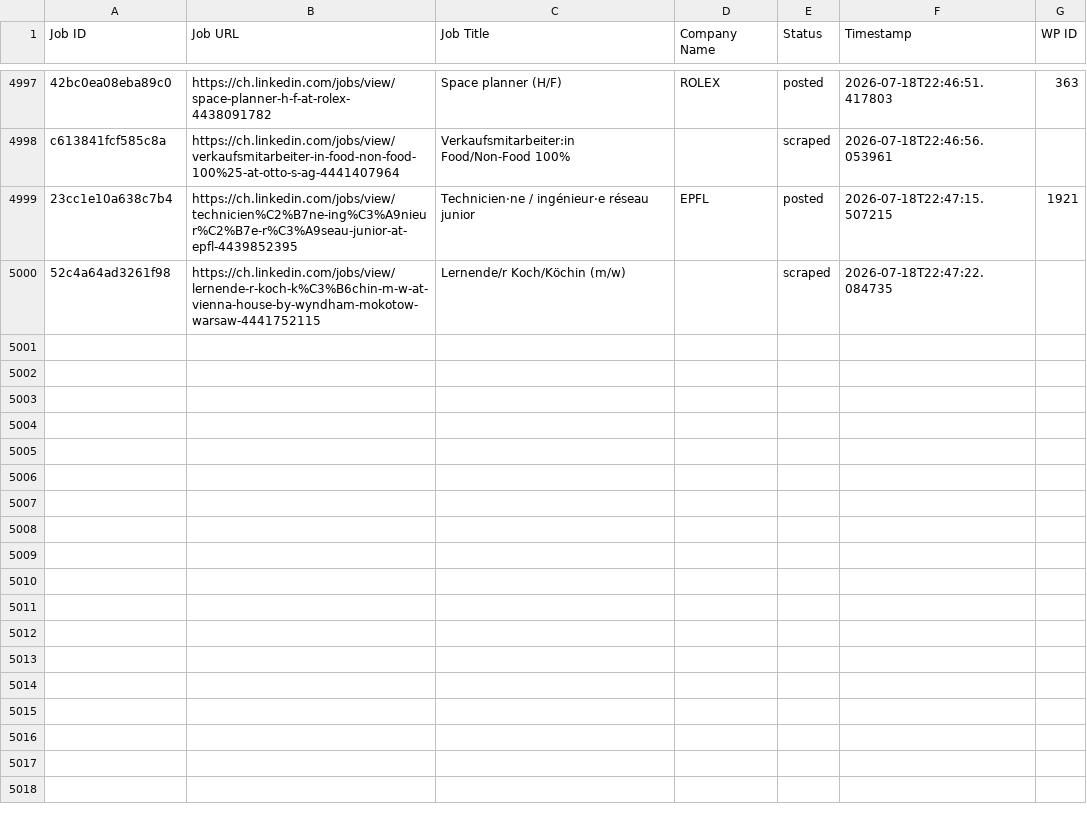
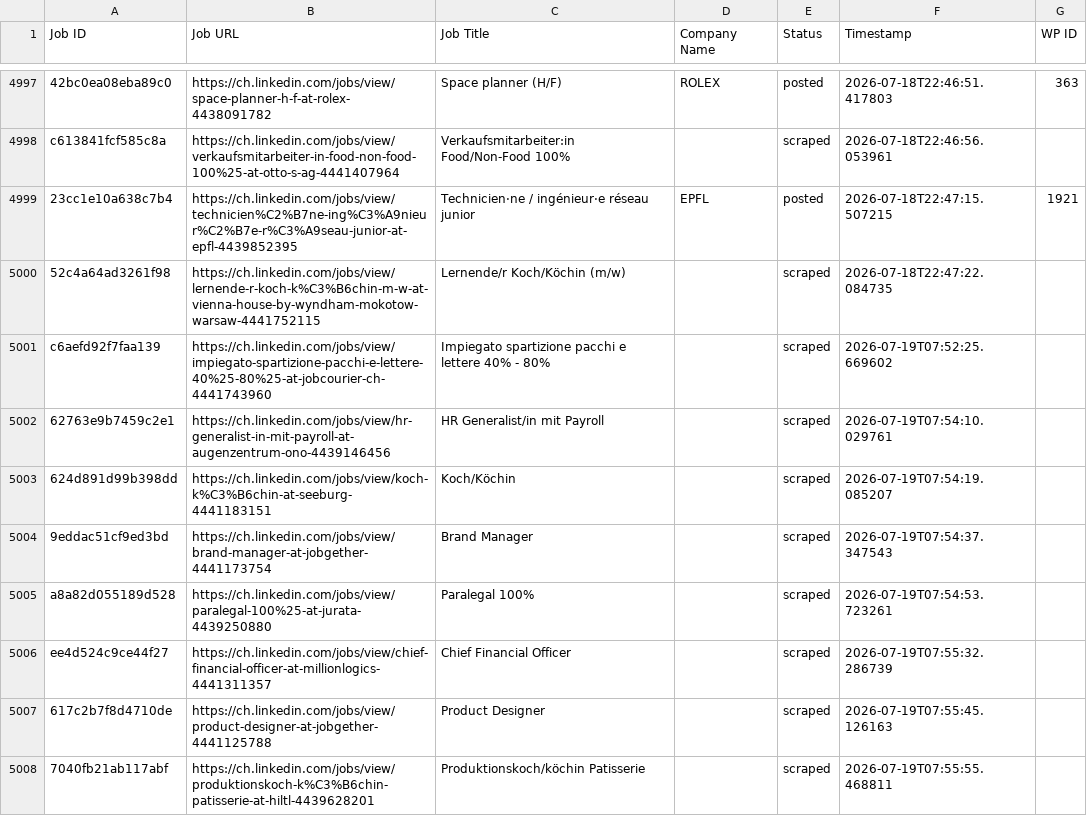
Before and after one commit to innovationinc2000/ch, a CSV file: processed_jobs.csv, drawn as a sheet; only a part is shown, gaps mark what is left out; the diff covers the shown part only; the diff names each change by its address in the sheet, - before the commit and + after, or states it on an @@ line.

```diff
--- a/processed_jobs.csv
+++ b/processed_jobs.csv
+row 5001: c6aefd92f7faa139 | https://ch.linkedin.com/jobs/view/impiegato-spartizione-pacchi-e-lettere-40%25-80%25-at-jobcourier-ch-4441743960 | Impiegato spartizione pacchi e lettere 40% - 80% |  | scraped | 2026-07-19T07:52:25.669602
+row 5002: 62763e9b7459c2e1 | https://ch.linkedin.com/jobs/view/hr-generalist-in-mit-payroll-at-augenzentrum-ono-4439146456 | HR Generalist/in mit Payroll |  | scraped | 2026-07-19T07:54:10.029761
+row 5003: 624d891d99b398dd | https://ch.linkedin.com/jobs/view/koch-k%C3%B6chin-at-seeburg-4441183151 | Koch/Köchin |  | scraped | 2026-07-19T07:54:19.085207
+row 5004: 9eddac51cf9ed3bd | https://ch.linkedin.com/jobs/view/brand-manager-at-jobgether-4441173754 | Brand Manager |  | scraped | 2026-07-19T07:54:37.347543
+row 5005: a8a82d055189d528 | https://ch.linkedin.com/jobs/view/paralegal-100%25-at-jurata-4439250880 | Paralegal 100% |  | scraped | 2026-07-19T07:54:53.723261
+row 5006: ee4d524c9ce44f27 | https://ch.linkedin.com/jobs/view/chief-financial-officer-at-millionlogics-4441311357 | Chief Financial Officer |  | scraped | 2026-07-19T07:55:32.286739
+row 5007: 617c2b7f8d4710de | https://ch.linkedin.com/jobs/view/product-designer-at-jobgether-4441125788 | Product Designer |  | scraped | 2026-07-19T07:55:45.126163
+row 5008: 7040fb21ab117abf | https://ch.linkedin.com/jobs/view/produktionskoch-k%C3%B6chin-patisserie-at-hiltl-4439628201 | Produktionskoch/köchin Patisserie |  | scraped | 2026-07-19T07:55:55.468811
```
Also changed, not shown: 8 added rows elsewhere in this file.
